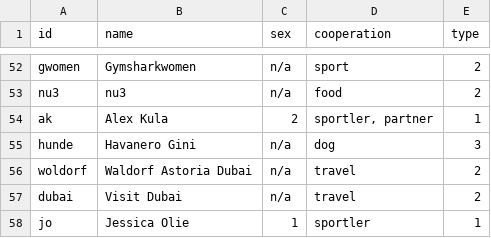
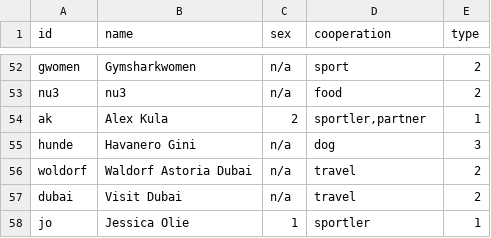
Before and after one commit to claraseitz/Gymfluencer, a CSV file: Edge- & Nodelist - Nodelist (2).csv, drawn as a sheet; only a part is shown, gaps mark what is left out; the diff names each change by its address in the sheet, - before the commit and + after, or states it on an @@ line.

Commit message:
Update Edge- & Nodelist - Nodelist (2).csv

```diff
--- a/Edge- & Nodelist - Nodelist (2).csv
+++ b/Edge- & Nodelist - Nodelist (2).csv
-D54 (cooperation): sportler, partner
+D54 (cooperation): sportler,partner
```
